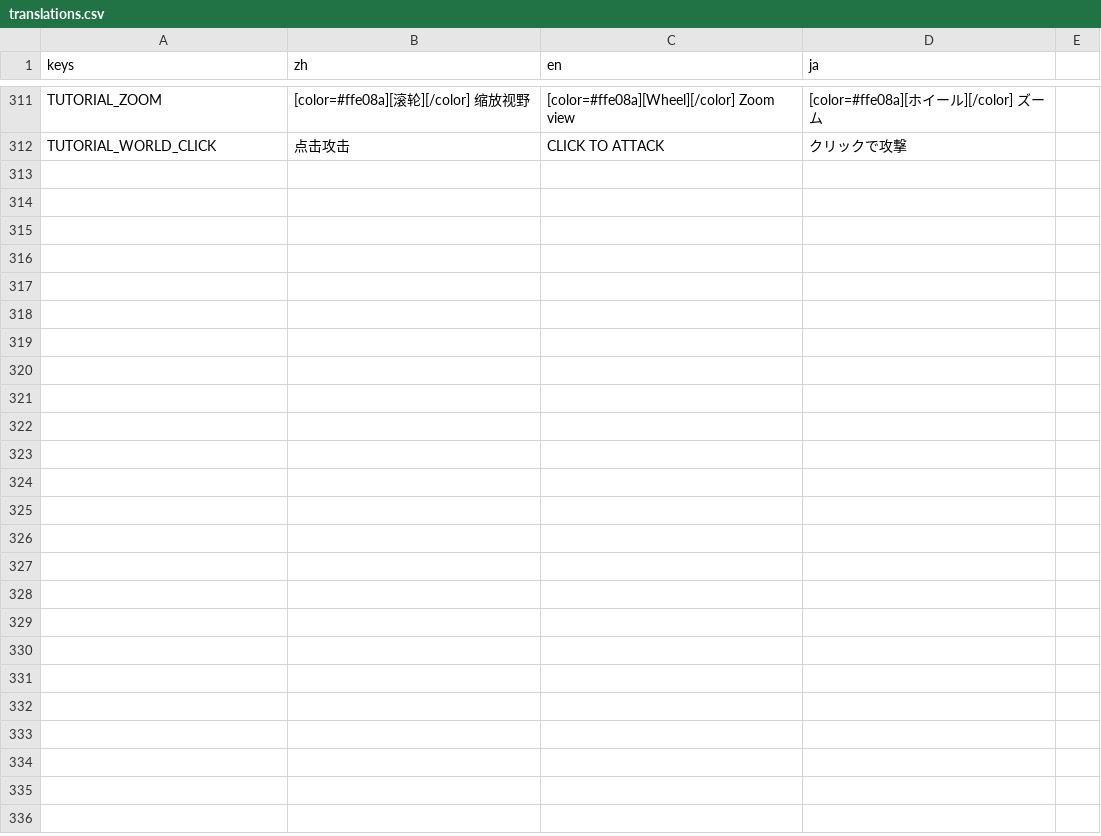
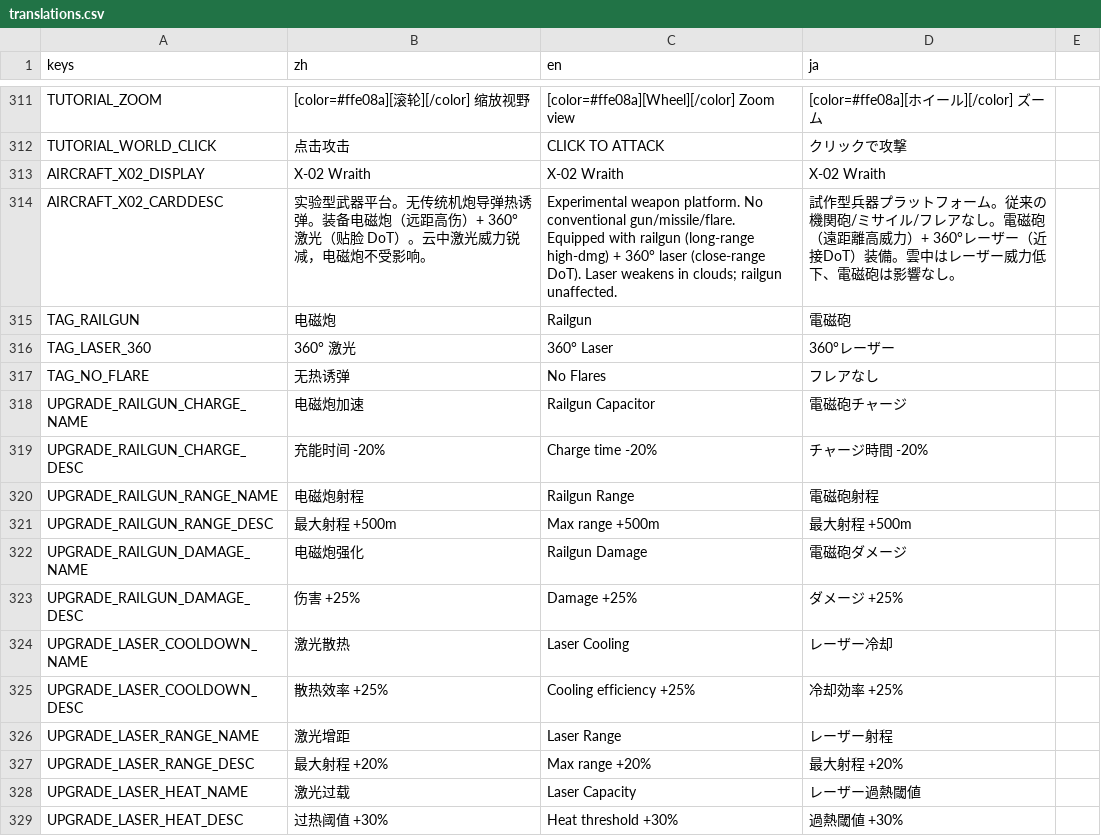
Before and after one commit to ppeerrmsk/AGL, a CSV file: i18n/translations.csv, drawn as a sheet; only a part is shown, gaps mark what is left out.

```diff
--- a/i18n/translations.csv
+++ b/i18n/translations.csv
@@ -312 +312,18 @@ TUTORIAL_ZOOM,[color=#ffe08a][滚轮][/color]  缩放视野,[color=#ffe08a][Whee
 TUTORIAL_WORLD_CLICK,点击攻击,CLICK TO ATTACK,クリックで攻撃
+AIRCRAFT_X02_DISPLAY,X-02 Wraith,X-02 Wraith,X-02 Wraith
+AIRCRAFT_X02_CARDDESC,实验型武器平台。无传统机炮导弹热诱弹。装备电磁炮（远距高伤）+ 360° 激光（贴脸 DoT）。云中激光威力锐减，电磁炮不受影响。,Experimental weapon platform. No conventional gun/missile/flare. Equipped with railgun (long-range high-dmg) + 360° laser (close-range DoT). Laser weakens in clouds; railgun unaffected.,試作型兵器プラットフォーム。従来の機関砲/ミサイル/フレアなし。電磁砲（遠距離高威力）+ 360°レーザー（近接DoT）装備。雲中はレーザー威力低下、電磁砲は影響なし。
+TAG_RAILGUN,电磁炮,Railgun,電磁砲
+TAG_LASER_360,360° 激光,360° Laser,360°レーザー
+TAG_NO_FLARE,无热诱弹,No Flares,フレアなし
+UPGRADE_RAILGUN_CHARGE_NAME,电磁炮加速,Railgun Capacitor,電磁砲チャージ
+UPGRADE_RAILGUN_CHARGE_DESC,充能时间 -20%,Charge time -20%,チャージ時間 -20%
+UPGRADE_RAILGUN_RANGE_NAME,电磁炮射程,Railgun Range,電磁砲射程
+UPGRADE_RAILGUN_RANGE_DESC,最大射程 +500m,Max range +500m,最大射程 +500m
+UPGRADE_RAILGUN_DAMAGE_NAME,电磁炮强化,Railgun Damage,電磁砲ダメージ
+UPGRADE_RAILGUN_DAMAGE_DESC,伤害 +25%,Damage +25%,ダメージ +25%
+UPGRADE_LASER_COOLDOWN_NAME,激光散热,Laser Cooling,レーザー冷却
+UPGRADE_LASER_COOLDOWN_DESC,散热效率 +25%,Cooling efficiency +25%,冷却効率 +25%
+UPGRADE_LASER_RANGE_NAME,激光增距,Laser Range,レーザー射程
+UPGRADE_LASER_RANGE_DESC,最大射程 +20%,Max range +20%,最大射程 +20%
+UPGRADE_LASER_HEAT_NAME,激光过载,Laser Capacity,レーザー過熱閾値
+UPGRADE_LASER_HEAT_DESC,过热阈值 +30%,Heat threshold +30%,過熱閾値 +30%
```
Also changed, not shown: 9 other files.
